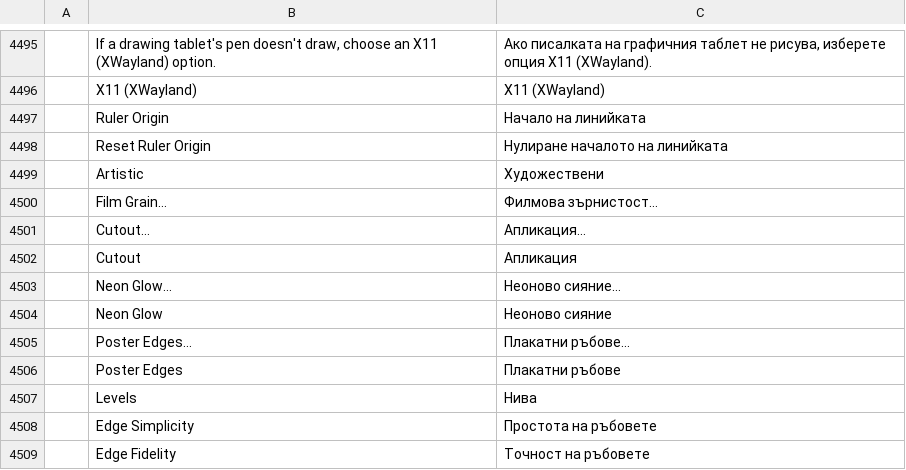
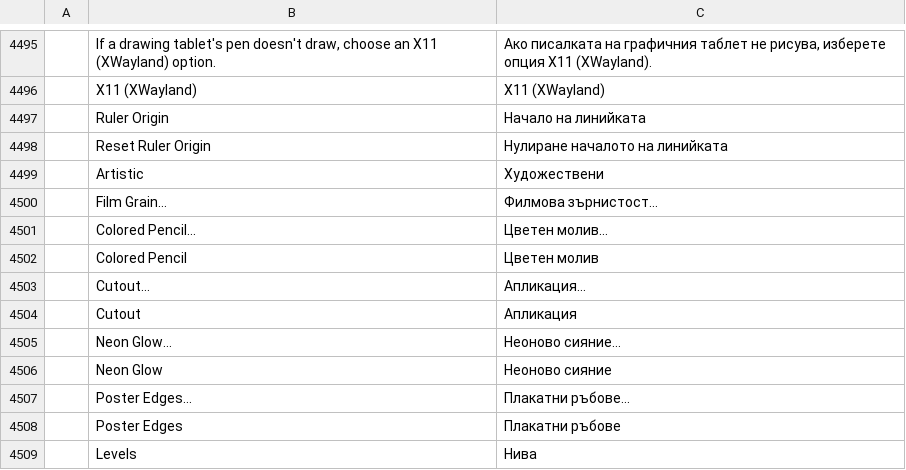
Before and after one commit to nrq6993-a11y/vectorcraft, a TSV file: crates/ui-egui/src/i18n/bg.tsv, drawn as a sheet; only a part is shown, gaps mark what is left out; the shorter side is filled out with more unchanged rows; the diff names each change by its address in the sheet, - before the commit and + after, or states it on an @@ line.

```diff
--- a/crates/ui-egui/src/i18n/bg.tsv
+++ b/crates/ui-egui/src/i18n/bg.tsv
+row 4501:  | Colored Pencil… | Цветен молив…
+row 4502:  | Colored Pencil | Цветен молив
```
Also changed, not shown: crates/ui-egui/src/i18n/el.tsv, crates/ui-egui/src/i18n/fr.tsv, 21 other files.
